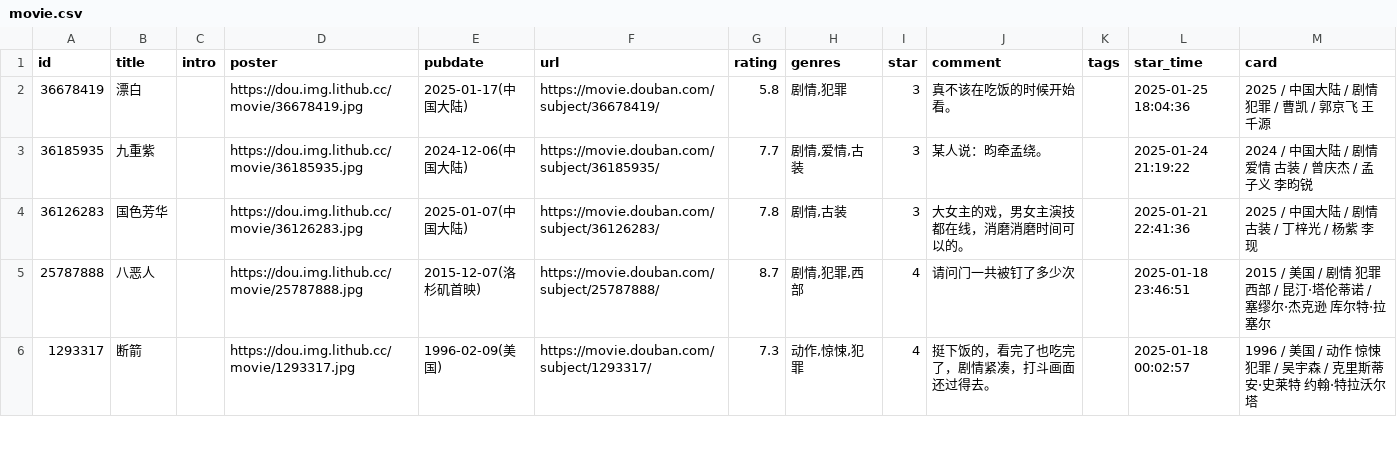
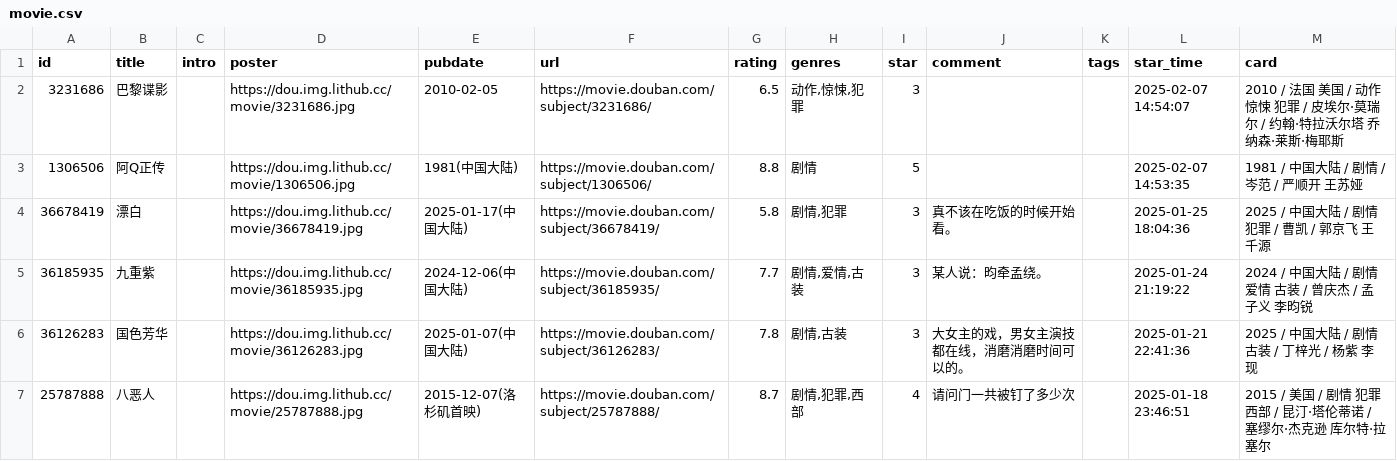
Before and after one commit to acu9/doumark-action, a CSV file: data/douban/movie.csv, drawn as a sheet; only a part is shown; the shorter side is filled out with more unchanged rows.

Commit message:
chore: update douban data

```diff
--- a/data/douban/movie.csv
+++ b/data/douban/movie.csv
@@ -1,2 +1,4 @@
 id,title,intro,poster,pubdate,url,rating,genres,star,comment,tags,star_time,card
+3231686,巴黎谍影,,https://dou.img.lithub.cc/movie/3231686.jpg,2010-02-05,https://movie.douban.com/subject/3231686/,6.5,"动作,惊悚,犯罪",3,,,2025-02-07 14:54:07,2010 / 法国 美国 / 动作 惊悚 犯罪 / 皮埃尔·莫瑞尔 / 约翰·特拉沃尔塔 乔纳森·莱斯·梅耶斯
+1306506,阿Q正传,,https://dou.img.lithub.cc/movie/1306506.jpg,1981(中国大陆),https://movie.douban.com/subject/1306506/,8.8,剧情,5,,,2025-02-07 14:53:35,1981 / 中国大陆 / 剧情 / 岑范 / 严顺开 王苏娅
 36678419,漂白,,https://dou.img.lithub.cc/movie/36678419.jpg,2025-01-17(中国大陆),https://movie.douban.com/subject/36678419/,5.8,"剧情,犯罪",3,真不该在吃饭的时候开始看。,,2025-01-25 18:04:36,2025 / 中国大陆 / 剧情 犯罪 / 曹凯 / 郭京飞 王千源
```
